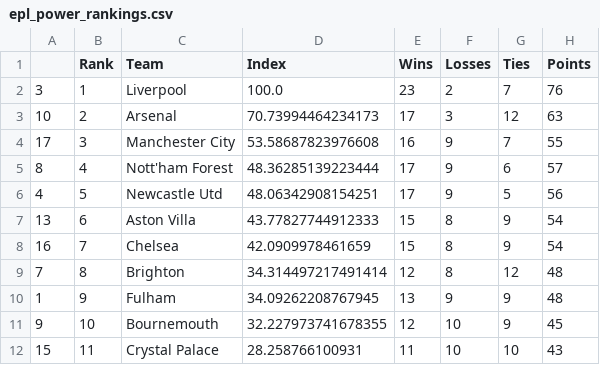
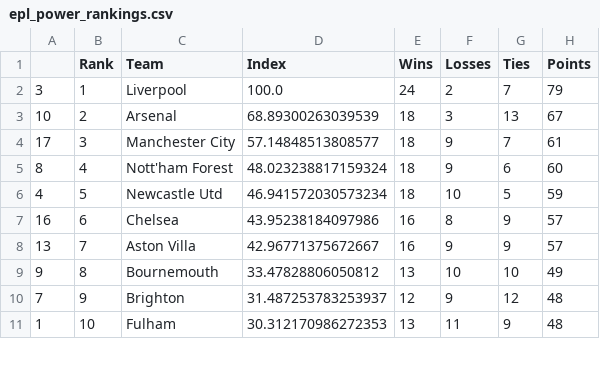
Before and after one commit to jmn5/powerRankCSVFiles, a CSV file: epl_power_rankings.csv, drawn as a sheet; only a part is shown; the diff covers the shown part only.

```diff
--- a/epl_power_rankings.csv
+++ b/epl_power_rankings.csv
@@ -1,12 +1,11 @@
 ,Rank,Team,Index,Wins,Losses,Ties,Points
-3,1,Liverpool,100.0,23,2,7,76
-10,2,Arsenal,70.73994464234173,17,3,12,63
-17,3,Manchester City,53.58687823976608,16,9,7,55
-8,4,Nott'ham Forest,48.36285139223444,17,9,6,57
-4,5,Newcastle Utd,48.06342908154251,17,9,5,56
-13,6,Aston Villa,43.77827744912333,15,8,9,54
-16,7,Chelsea,42.0909978461659,15,8,9,54
-7,8,Brighton,34.314497217491414,12,8,12,48
-1,9,Fulham,34.09262208767945,13,9,9,48
-9,10,Bournemouth,32.227973741678355,12,10,9,45
-15,11,Crystal Palace,28.258766100931,11,10,10,43
+3,1,Liverpool,100.0,24,2,7,79
+10,2,Arsenal,68.89300263039539,18,3,13,67
+17,3,Manchester City,57.14848513808577,18,9,7,61
+8,4,Nott'ham Forest,48.023238817159324,18,9,6,60
+4,5,Newcastle Utd,46.941572030573234,18,10,5,59
+16,6,Chelsea,43.95238184097986,16,8,9,57
+13,7,Aston Villa,42.96771375672667,16,9,9,57
+9,8,Bournemouth,33.47828806050812,13,10,10,49
+7,9,Brighton,31.487253783253937,12,9,12,48
+1,10,Fulham,30.312170986272353,13,11,9,48
```
Also changed, not shown: 2 added rows, 1 removed row and 21 edited cells elsewhere in this file, ncaalaxd1_power_rankings.csv, ncaalaxd2_power_rankings.csv, 10 other files.
